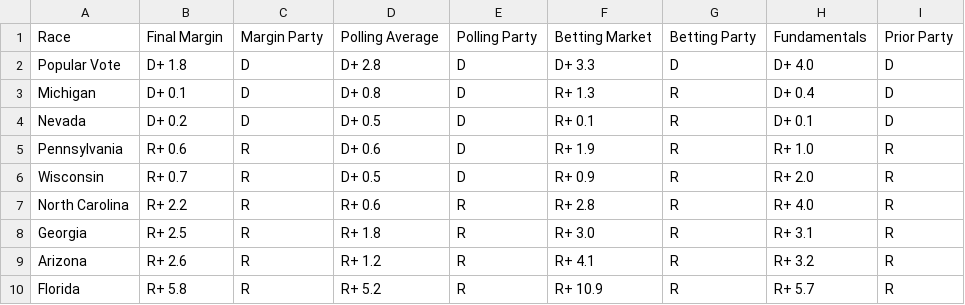
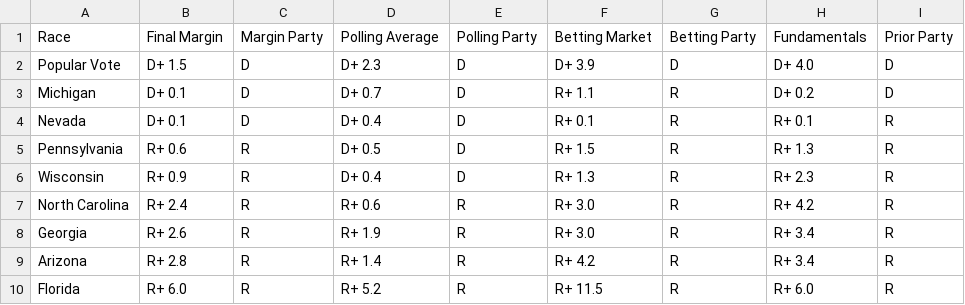
Before and after one commit to TheBreakdownPoint/Election-Prediction-2024, a CSV file: tabledata.csv, drawn as a sheet; only a part is shown; the diff covers the shown part only.

```diff
--- a/tabledata.csv
+++ b/tabledata.csv
@@ -1,10 +1,10 @@
 Race,Final Margin,Margin Party,Polling Average,Polling Party,Betting Market,Betting Party,Fundamentals,Prior Party
-Popular Vote,D+ 1.8,D,D+ 2.8,D,D+ 3.3,D,D+ 4.0,D
-Michigan,D+ 0.1,D,D+ 0.8,D,R+ 1.3,R,D+ 0.4,D
-Nevada,D+ 0.2,D,D+ 0.5,D,R+ 0.1,R,D+ 0.1,D
-Pennsylvania,R+ 0.6,R,D+ 0.6,D,R+ 1.9,R,R+ 1.0,R
-Wisconsin,R+ 0.7,R,D+ 0.5,D,R+ 0.9,R,R+ 2.0,R
-North Carolina,R+ 2.2,R,R+ 0.6,R,R+ 2.8,R,R+ 4.0,R
-Georgia,R+ 2.5,R,R+ 1.8,R,R+ 3.0,R,R+ 3.1,R
-Arizona,R+ 2.6,R,R+ 1.2,R,R+ 4.1,R,R+ 3.2,R
-Florida,R+ 5.8,R,R+ 5.2,R,R+ 10.9,R,R+ 5.7,R
+Popular Vote,D+ 1.5,D,D+ 2.3,D,D+ 3.9,D,D+ 4.0,D
+Michigan,D+ 0.1,D,D+ 0.7,D,R+ 1.1,R,D+ 0.2,D
+Nevada,D+ 0.1,D,D+ 0.4,D,R+ 0.1,R,R+ 0.1,R
+Pennsylvania,R+ 0.6,R,D+ 0.5,D,R+ 1.5,R,R+ 1.3,R
+Wisconsin,R+ 0.9,R,D+ 0.4,D,R+ 1.3,R,R+ 2.3,R
+North Carolina,R+ 2.4,R,R+ 0.6,R,R+ 3.0,R,R+ 4.2,R
+Georgia,R+ 2.6,R,R+ 1.9,R,R+ 3.0,R,R+ 3.4,R
+Arizona,R+ 2.8,R,R+ 1.4,R,R+ 4.2,R,R+ 3.4,R
+Florida,R+ 6.0,R,R+ 5.2,R,R+ 11.5,R,R+ 6.0,R
```
Also changed, not shown: 19 edited cells elsewhere in this file, electoralmap.csv, outcomes.csv, 6 other files.
